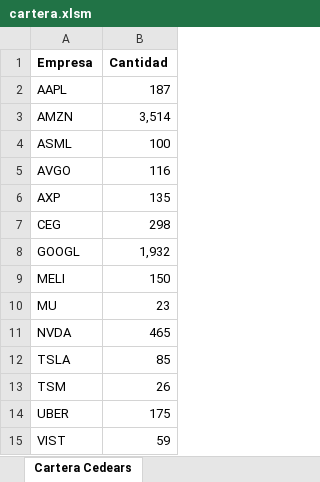
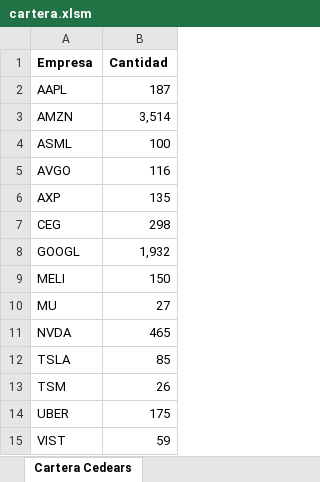
Before and after one commit to francubisino/dashboard-financiero, an Excel workbook: cartera.xlsm, sheet Cartera Cedears, drawn as a sheet; values as stored, in another font and other column widths than the file's, no borders; the diff names each change by its address in the sheet, - before the commit and + after, or states it on an @@ line.

```diff
--- a/cartera.xlsm (sheet Cartera Cedears)
+++ b/cartera.xlsm (sheet Cartera Cedears)
-B10 (Cantidad): 23
+B10 (Cantidad): 27
```
